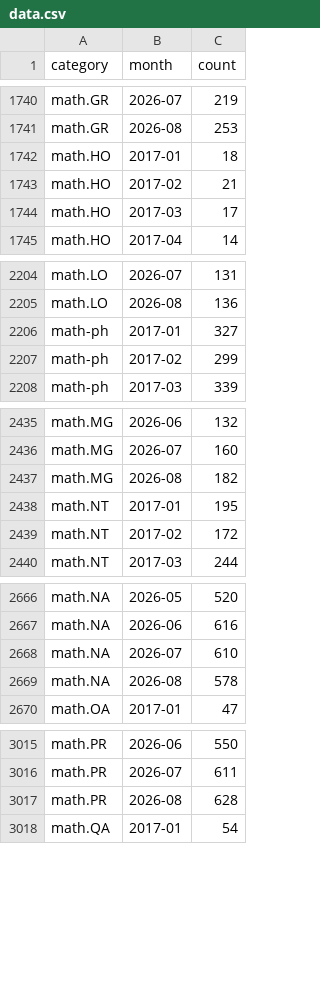
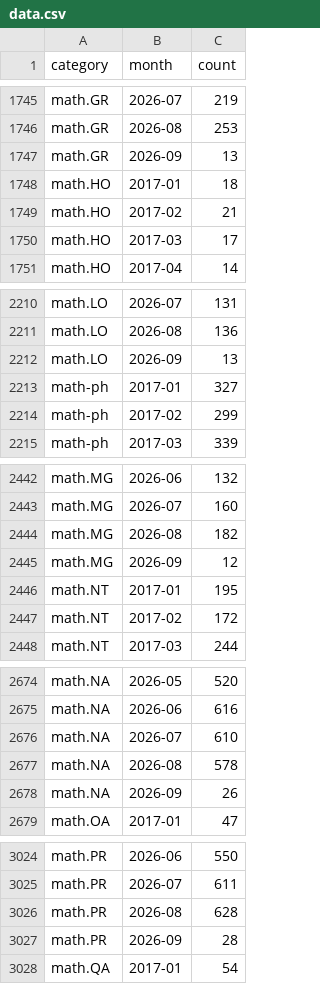
Before and after one commit to fsiceangel/arxiv-dash, a CSV file: data.csv, drawn as a sheet; only a part is shown, gaps mark what is left out; the diff covers the shown part only.

```diff
--- a/data.csv
+++ b/data.csv
@@ -1741,2 +1746,3 @@ math.GR,2026-07,219
 math.GR,2026-08,253
+math.GR,2026-09,13
 math.HO,2017-01,18
@@ -2205,2 +2211,3 @@ math.LO,2026-07,131
 math.LO,2026-08,136
+math.LO,2026-09,13
 math-ph,2017-01,327
@@ -2437,2 +2444,3 @@ math.MG,2026-07,160
 math.MG,2026-08,182
+math.MG,2026-09,12
 math.NT,2017-01,195
@@ -2669,2 +2677,3 @@ math.NA,2026-07,610
 math.NA,2026-08,578
+math.NA,2026-09,26
 math.OA,2017-01,47
@@ -3017,2 +3026,3 @@ math.PR,2026-07,611
 math.PR,2026-08,628
+math.PR,2026-09,28
 math.QA,2017-01,54
```
Also changed, not shown: 8 added rows and 1 edited cell elsewhere in this file, 6 other files.
